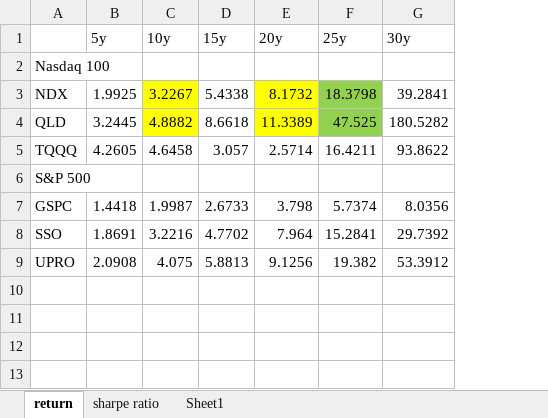
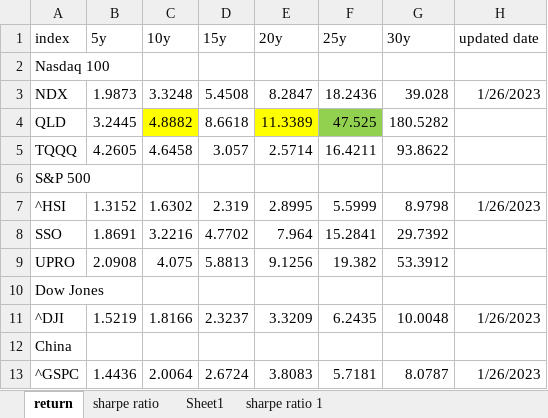
Before and after one commit to jingyanwang/invest_return_simulation, an Excel workbook: return_all_in.xlsx, sheet return, drawn as a sheet; values as stored, in another font and other column widths than the file's, no borders; removed rows and columns are numbered as before the commit, all else as after; the diff names each change by its address in the sheet, - before the commit and + after, or states it on an @@ line.

```diff
--- a/return_all_in.xlsx (sheet return)
+++ b/return_all_in.xlsx (sheet return)
+sheet tab: sharpe ratio 1
+column H (updated date), row 3: 1/26/2023
-A1: (empty)
+A1: index
-B3 (5y): 1.9925
+B3 (5y): 1.9873
-C3 (10y): 3.2267
+C3 (10y): 3.3248
-C3 fill: #FFFF00
+C3 fill: none
-D3 (15y): 5.4338
+D3 (15y): 5.4508
-E3 (20y): 8.1732
+E3 (20y): 8.2847
-E3 fill: #FFFF00
+E3 fill: none
-F3 (25y): 18.3798
+F3 (25y): 18.2436
-F3 fill: #92D050
+F3 fill: none
-G3 (30y): 39.2841
+G3 (30y): 39.028
-row 7: GSPC | 1.4418 | 1.9987 | 2.6733 | 3.798 | 5.7374 | 8.0356
+row 7: ^HSI | 1.3152 | 1.6302 | 2.319 | 2.8995 | 5.5999 | 8.9798 | 1/26/2023
+row 10: Dow Jones
+row 11: ^DJI | 1.5219 | 1.8166 | 2.3237 | 3.3209 | 6.2435 | 10.0048 | 1/26/2023
+row 12: China
+row 13: ^GSPC | 1.4436 | 2.0064 | 2.6724 | 3.8083 | 5.7181 | 8.0787 | 1/26/2023
```
Also changed, not shown: 33 other files.
